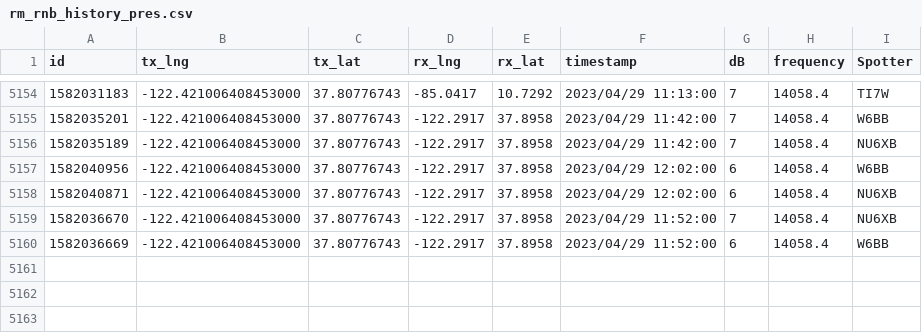
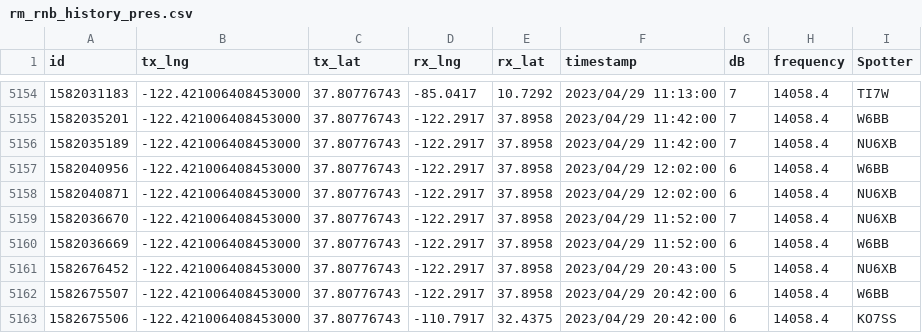
Before and after one commit to hcarter333/rm-rbn-history, a CSV file: rm_rnb_history_pres.csv, drawn as a sheet; only a part is shown, gaps mark what is left out; the diff names each change by its address in the sheet, - before the commit and + after, or states it on an @@ line.

```diff
--- a/rm_rnb_history_pres.csv
+++ b/rm_rnb_history_pres.csv
+row 5161: 1582676452 | -122.421006408453000 | 37.80776743 | -122.2917 | 37.8958 | 2023/04/29 20:43:00 | 5 | 14058.4 | NU6XB
+row 5162: 1582675507 | -122.421006408453000 | 37.80776743 | -122.2917 | 37.8958 | 2023/04/29 20:42:00 | 6 | 14058.4 | W6BB
+row 5163: 1582675506 | -122.421006408453000 | 37.80776743 | -110.7917 | 32.4375 | 2023/04/29 20:42:00 | 6 | 14058.4 | KO7SS
```
Also changed, not shown: rm_rnb_history.csv, 2 other files.
